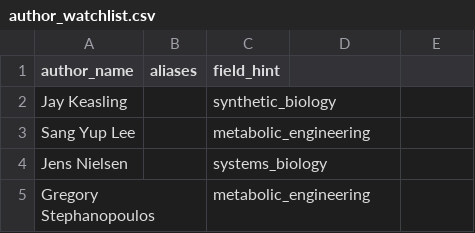
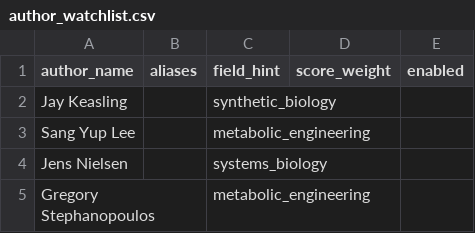
Before and after one commit to mengxueqi/wenxian, a CSV file: config/author_watchlist.csv, drawn as a sheet; only a part is shown.

```diff
--- a/config/author_watchlist.csv
+++ b/config/author_watchlist.csv
@@ -1,2 +1,2 @@
-author_name,aliases,field_hint
+author_name,aliases,field_hint,score_weight,enabled
 Jay Keasling,,synthetic_biology
```
Also changed, not shown: 31 other files.
